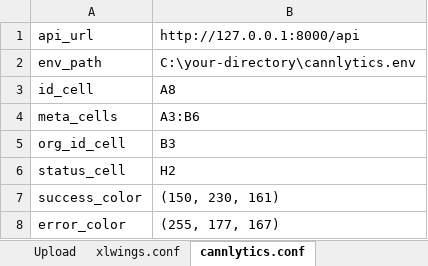
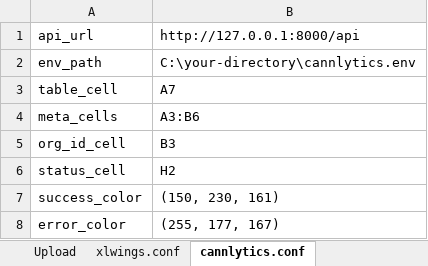
Before and after one commit to cannlytics/cannlytics, an Excel workbook: console/static/console/worksheets/instruments_worksheet.xlsm, sheet cannlytics.conf, drawn as a sheet; values as stored, in another font and other column widths than the file's, no borders; removed rows and columns are numbered as before the commit, all else as after; the diff names each change by its address in the sheet, - before the commit and + after, or states it on an @@ line.

```diff
--- a/console/static/console/worksheets/instruments_worksheet.xlsm (sheet cannlytics.conf)
+++ b/console/static/console/worksheets/instruments_worksheet.xlsm (sheet cannlytics.conf)
-row 3: id_cell | A8
+row 3: table_cell | A7
```
Also changed, not shown: sheet xlwings.conf, 1 other file.
